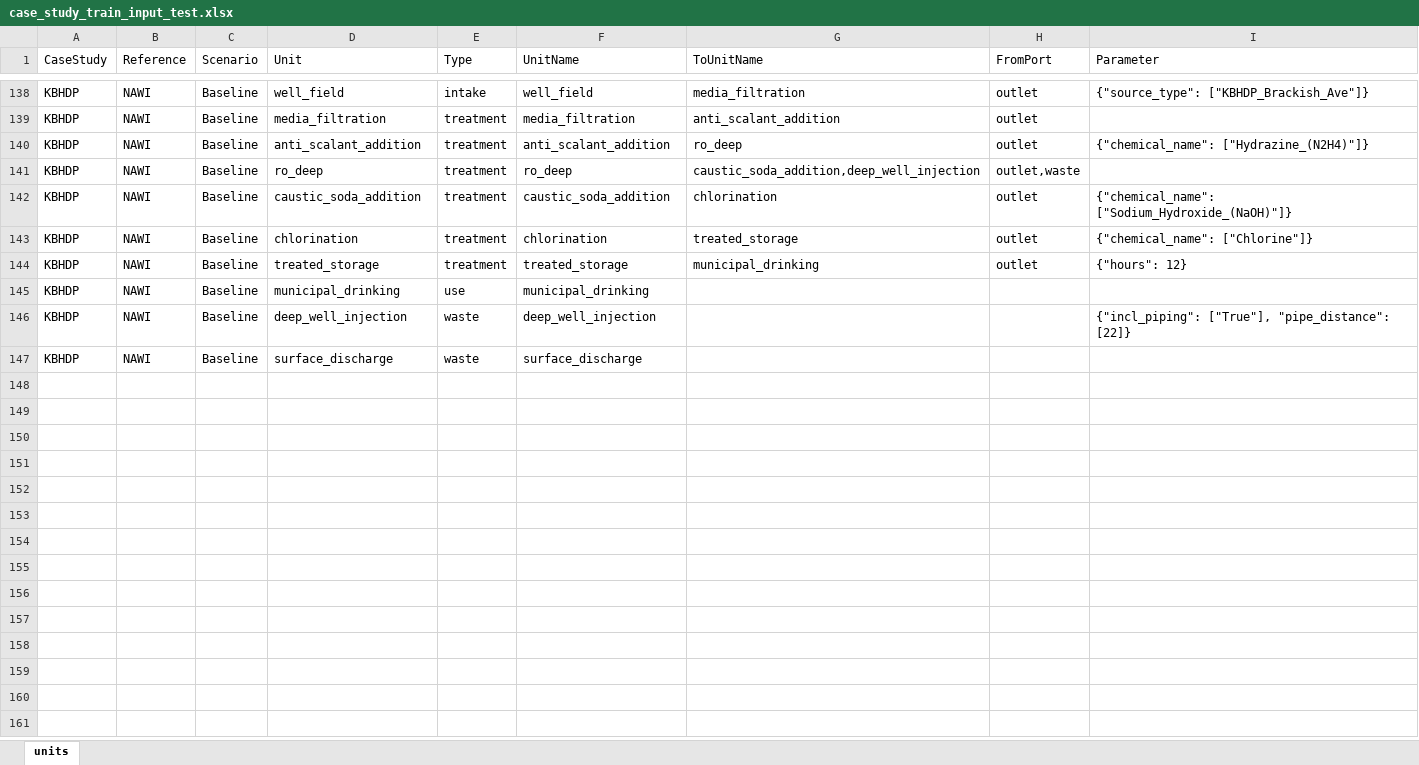
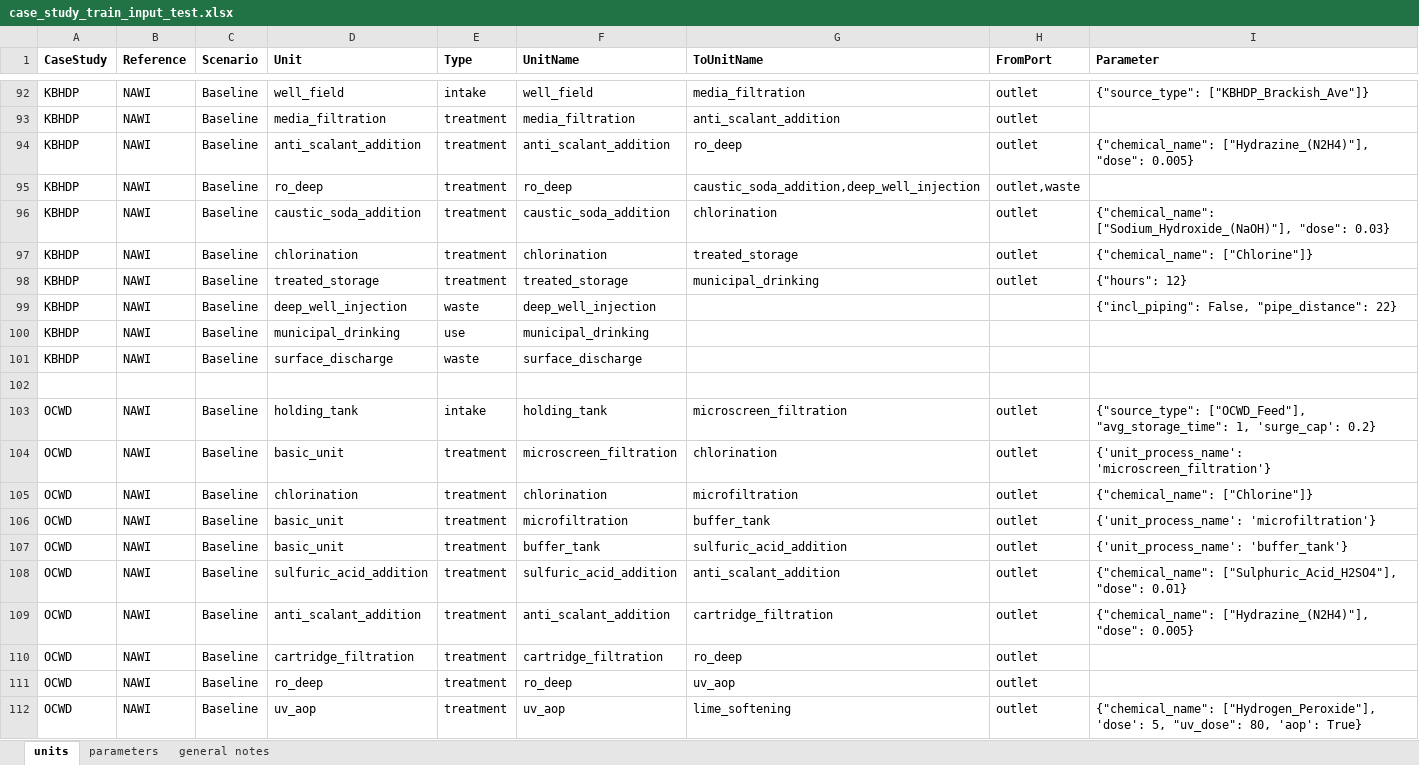
Before and after one commit to NREL/WaterTAP3, an Excel workbook: IDAES-WaterTAP3_v2/data/case_study_train_input_test.xlsx, sheet units, drawn as a sheet; only a part is shown, gaps mark what is left out; values as stored, in another font and other column widths than the file's, no borders; removed rows and columns are numbered as before the commit, all else as after; the diff covers the shown part only; the diff names each change by its address in the sheet, - before the commit and + after, or states it on an @@ line.

Commit message:
case_study_train_input_test.xlsx will run all municipal unit processes some changes to pyunits in chemical addition unit processes changes to basic_unit.py and basic_unit.csv minor changes to other unit processes

```diff
--- a/IDAES-WaterTAP3_v2/data/case_study_train_input_test.xlsx (sheet units)
+++ b/IDAES-WaterTAP3_v2/data/case_study_train_input_test.xlsx (sheet units)
+sheet tab: parameters
+sheet tab: general notes
-A1:I1 bold: off
+A1:I1 bold: on
-I94 (Parameter): {"chemical_name": ["Hydrazine_(N2H4)"]}
+I94 (Parameter): {"chemical_name": ["Hydrazine_(N2H4)"], "dose": 0.005}
-I96 (Parameter): {"chemical_name": ["Sodium_Hydroxide_(NaOH)"]}
+I96 (Parameter): {"chemical_name": ["Sodium_Hydroxide_(NaOH)"], "dose": 0.03}
+row 99: KBHDP | NAWI | Baseline | deep_well_injection | waste | deep_well_injection |  |  | {"incl_piping": False, "pipe_distance": 22}
-row 146: KBHDP | NAWI | Baseline | deep_well_injection | waste | deep_well_injection |  |  | {"incl_piping": ["True"], "pipe_distance": [22]}
+row 102: (empty)
+row 103: OCWD | NAWI | Baseline | holding_tank | intake | holding_tank | microscreen_filtration | outlet | {"source_type": ["OCWD_Feed"], "avg_storage_time": 1, 'surge_cap': 0.2}
+row 104: OCWD | NAWI | Baseline | basic_unit | treatment | microscreen_filtration | chlorination | outlet | {'unit_process_name': 'microscreen_filtration'}
+row 105: OCWD | NAWI | Baseline | chlorination | treatment | chlorination | microfiltration | outlet | {"chemical_name": ["Chlorine"]}
+row 106: OCWD | NAWI | Baseline | basic_unit | treatment | microfiltration | buffer_tank | outlet | {'unit_process_name': 'microfiltration'}
+row 107: OCWD | NAWI | Baseline | basic_unit | treatment | buffer_tank | sulfuric_acid_addition | outlet | {'unit_process_name': 'buffer_tank'}
+row 108: OCWD | NAWI | Baseline | sulfuric_acid_addition | treatment | sulfuric_acid_addition | anti_scalant_addition | outlet | {"chemical_name": ["Sulphuric_Acid_H2SO4"], "dose": 0.01}
+row 109: OCWD | NAWI | Baseline | anti_scalant_addition | treatment | anti_scalant_addition | cartridge_filtration | outlet | {"chemical_name": ["Hydrazine_(N2H4)"], "dose": 0.005}
+row 110: OCWD | NAWI | Baseline | cartridge_filtration | treatment | cartridge_filtration | ro_deep | outlet
+row 111: OCWD | NAWI | Baseline | ro_deep | treatment | ro_deep | uv_aop | outlet
+row 112: OCWD | NAWI | Baseline | uv_aop | treatment | uv_aop | lime_softening | outlet | {"chemical_name": ["Hydrogen_Peroxide"], 'dose': 5, "uv_dose": 80, 'aop': True}
```
Also changed, not shown: 68 added rows, 53 removed rows, 37 moved rows and 40 edited cells elsewhere in this sheet, 32 other files.
